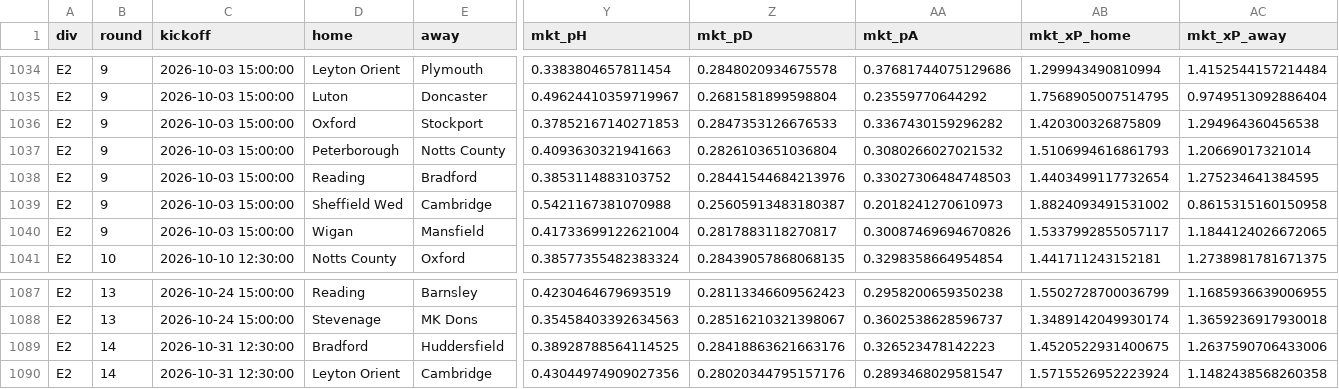
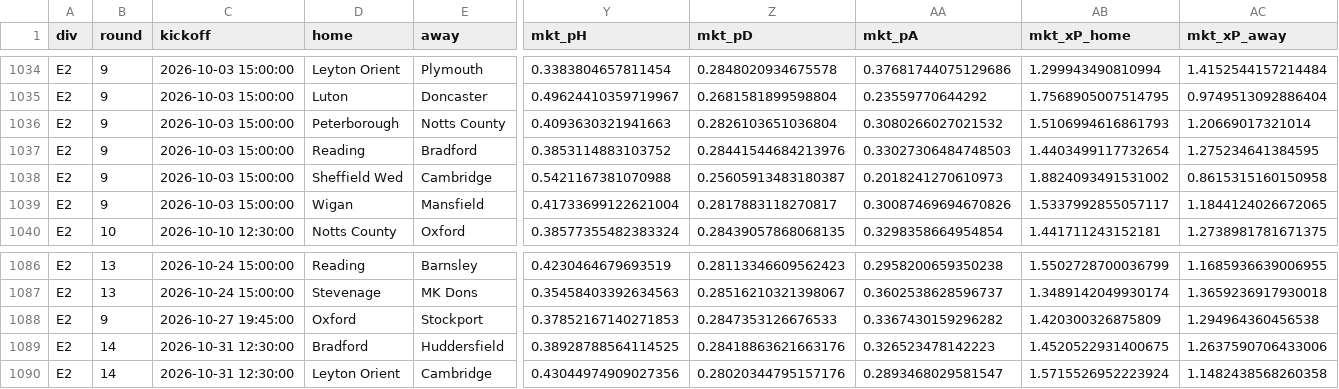
Before and after one commit to doranp70-dotcom/fixture-blocks, a CSV file: out/matches.csv, drawn as a sheet; only a part is shown, gaps mark what is left out; removed rows and columns are numbered as before the commit, all else as after; rows hold the shown columns only; the diff names each change by its address in the sheet, - before the commit and + after, or states it on an @@ line.

```diff
--- a/out/matches.csv
+++ b/out/matches.csv
-row 1036: E2 | 9 | 2026-10-03 15:00:00 | Oxford | Stockport | 0.37852167140271853 | 0.2847353126676533 | 0.3367430159296282 | 1.420300326875809 | 1.294964360456538
+row 1088: E2 | 9 | 2026-10-27 19:45:00 | Oxford | Stockport | 0.37852167140271853 | 0.2847353126676533 | 0.3367430159296282 | 1.420300326875809 | 1.294964360456538
```
Also changed, not shown: data/fixtures_E2.csv, history/2026-09-17/movers.csv, 5 other files.
